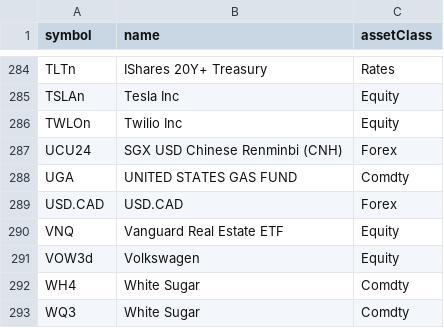
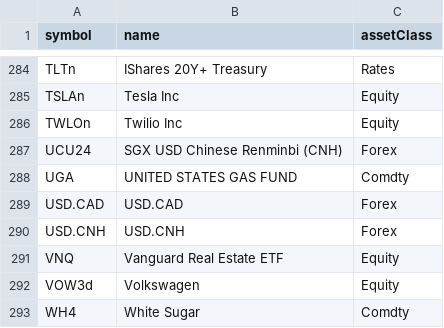
Before and after one commit to foscoa/Qcore, a CSV file: Q_Pareto_Transaction_History_DEV/Data/mapping/symbol_mapping.csv, drawn as a sheet; only a part is shown, gaps mark what is left out; the shorter side is filled out with more unchanged rows; the diff names each change by its address in the sheet, - before the commit and + after, or states it on an @@ line.

```diff
--- a/Q_Pareto_Transaction_History_DEV/Data/mapping/symbol_mapping.csv
+++ b/Q_Pareto_Transaction_History_DEV/Data/mapping/symbol_mapping.csv
+row 290: USD.CNH | USD.CNH | Forex
```
Also changed, not shown: Q_Pareto_Transaction_History_DEV/Data/aggregated_transaction_history.csv, Q_Pareto_Transaction_History_DEV/Data/corr_matrix.csv, 8 other files.
